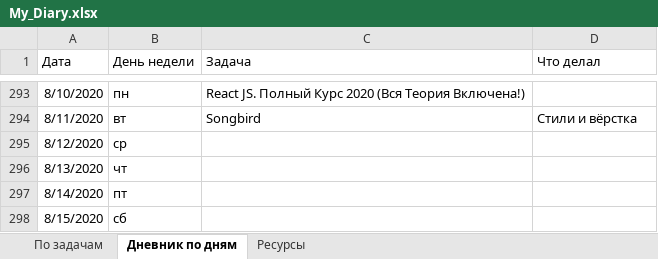
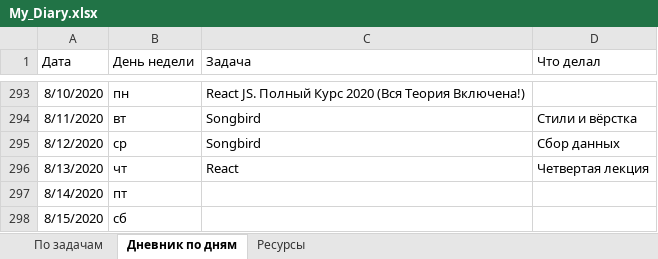
Before and after one commit to AndreiMedvedevSaratov/My_Learning_Diary, an Excel workbook: My_Diary.xlsx, sheet Дневник по дням, drawn as a sheet; only a part is shown, gaps mark what is left out; values as stored, in another font and other column widths than the file's, no borders; the diff names each change by its address in the sheet, - before the commit and + after, or states it on an @@ line.

Commit message:
Update My_Diary.xlsx

```diff
--- a/My_Diary.xlsx (sheet Дневник по дням)
+++ b/My_Diary.xlsx (sheet Дневник по дням)
-C295 (Задача): (empty)
+C295 (Задача): Songbird
-D295 (Что делал): (empty)
+D295 (Что делал): Сбор данных
-C296 (Задача): (empty)
+C296 (Задача): React
-D296 (Что делал): (empty)
+D296 (Что делал): Четвертая лекция
```
Also changed, not shown: sheet По задачам.
